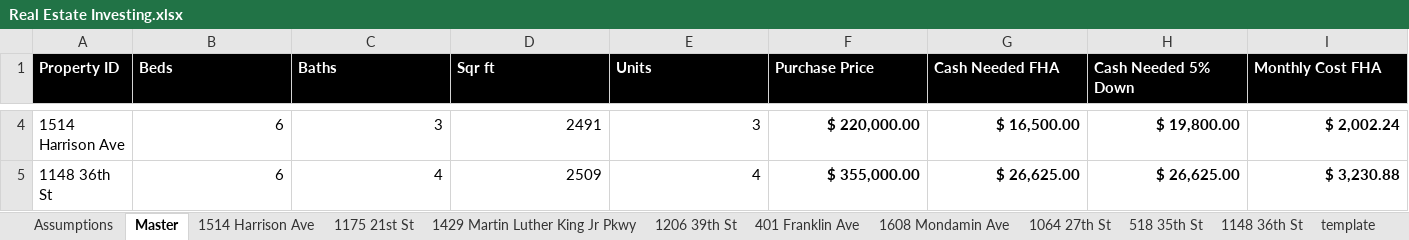
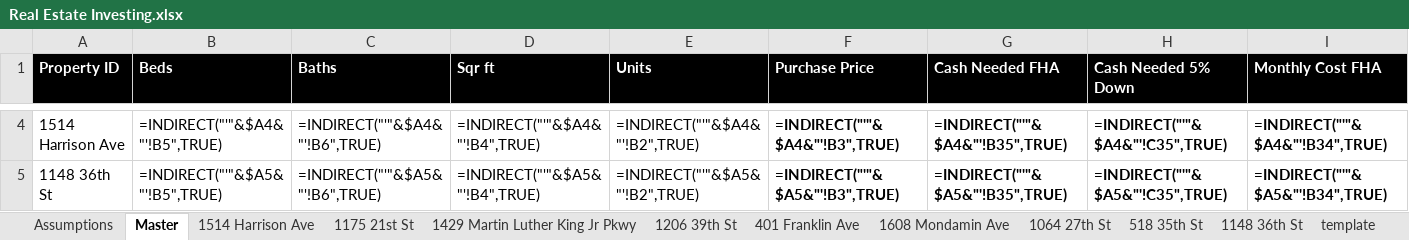
Before and after one commit to guppy57/propdeals, an Excel workbook: Real Estate Investing.xlsx, sheet Master, drawn as a sheet; only a part is shown, gaps mark what is left out; values as stored, in another font and other column widths than the file's, no borders; formulas without a stored value are shown as written; conditional formats and table styles not drawn; the diff covers the shown part only; the diff names each change by its address in the sheet, - before the commit and + after, or states it on an @@ line.

```diff
--- a/Real Estate Investing.xlsx (sheet Master)
+++ b/Real Estate Investing.xlsx (sheet Master)
-B4 (Beds): 6
+B4 (Beds): =INDIRECT("'"&$A4&"'!B5",TRUE)
-C4 (Baths): 3
+C4 (Baths): =INDIRECT("'"&$A4&"'!B6",TRUE)
-D4 (Sqr ft): 2491
+D4 (Sqr ft): =INDIRECT("'"&$A4&"'!B4",TRUE)
-E4 (Units): 3
+E4 (Units): =INDIRECT("'"&$A4&"'!B2",TRUE)
-F4 (Purchase Price): $ 220,000.00
+F4 (Purchase Price): =INDIRECT("'"&$A4&"'!B3",TRUE)
-G4 (Cash Needed FHA): $ 16,500.00
+G4 (Cash Needed FHA): =INDIRECT("'"&$A4&"'!B35",TRUE)
-H4 (Cash Needed 5% Down): $ 19,800.00
+H4 (Cash Needed 5% Down): =INDIRECT("'"&$A4&"'!C35",TRUE)
-I4 (Monthly Cost FHA): $ 2,002.24
+I4 (Monthly Cost FHA): =INDIRECT("'"&$A4&"'!B34",TRUE)
-B5 (Beds): 6
+B5 (Beds): =INDIRECT("'"&$A5&"'!B5",TRUE)
-C5 (Baths): 4
+C5 (Baths): =INDIRECT("'"&$A5&"'!B6",TRUE)
-D5 (Sqr ft): 2509
+D5 (Sqr ft): =INDIRECT("'"&$A5&"'!B4",TRUE)
-E5 (Units): 4
+E5 (Units): =INDIRECT("'"&$A5&"'!B2",TRUE)
-F5 (Purchase Price): $ 355,000.00
+F5 (Purchase Price): =INDIRECT("'"&$A5&"'!B3",TRUE)
-G5 (Cash Needed FHA): $ 26,625.00
+G5 (Cash Needed FHA): =INDIRECT("'"&$A5&"'!B35",TRUE)
-H5 (Cash Needed 5% Down): $ 26,625.00
+H5 (Cash Needed 5% Down): =INDIRECT("'"&$A5&"'!C35",TRUE)
-I5 (Monthly Cost FHA): $ 3,230.88
+I5 (Monthly Cost FHA): =INDIRECT("'"&$A5&"'!B34",TRUE)
```
Also changed, not shown: 1 added row, 1 removed row and 137 edited cells elsewhere in this sheet, sheet 3900 11th St, sheet template, sheet 1148 36th St, sheet 1064 27th St, sheet 1608 Mondamin Ave, sheet 1206 39th St, 6 more sheets, other sheet tabs, 6 other files.
